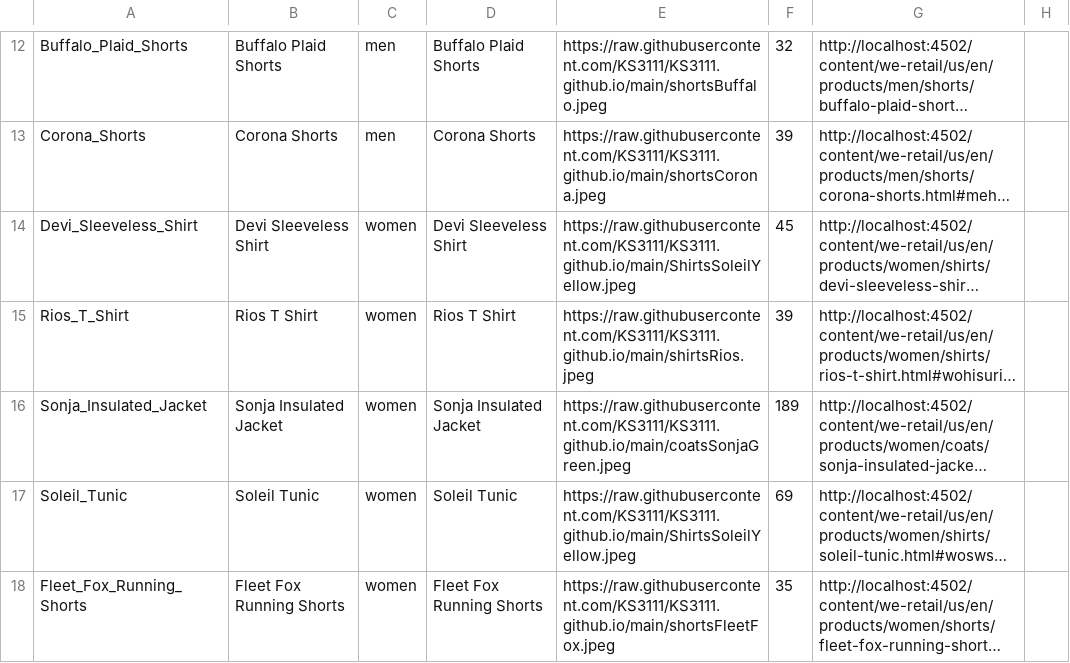
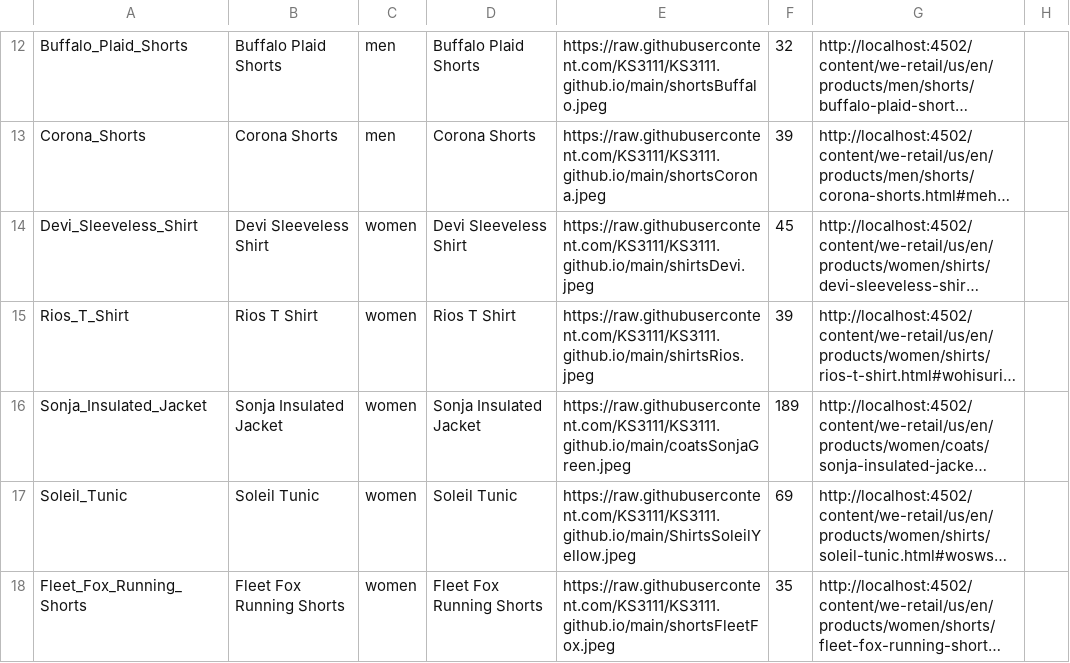
Before and after one commit to KS3111/KS3111.github.io, a CSV file: WeRetail.csv, drawn as a sheet; only a part is shown, gaps mark what is left out; long unchanged cells end in …; the diff names each change by its address in the sheet, - before the commit and + after, or states it on an @@ line.

Commit message:
Update WeRetail.csv

```diff
--- a/WeRetail.csv
+++ b/WeRetail.csv
-E14: https://raw.githubusercontent.com/KS3111/KS3111.github.io/main/ShirtsSoleilYellow.jpeg
+E14: https://raw.githubusercontent.com/KS3111/KS3111.github.io/main/shirtsDevi.jpeg
```
